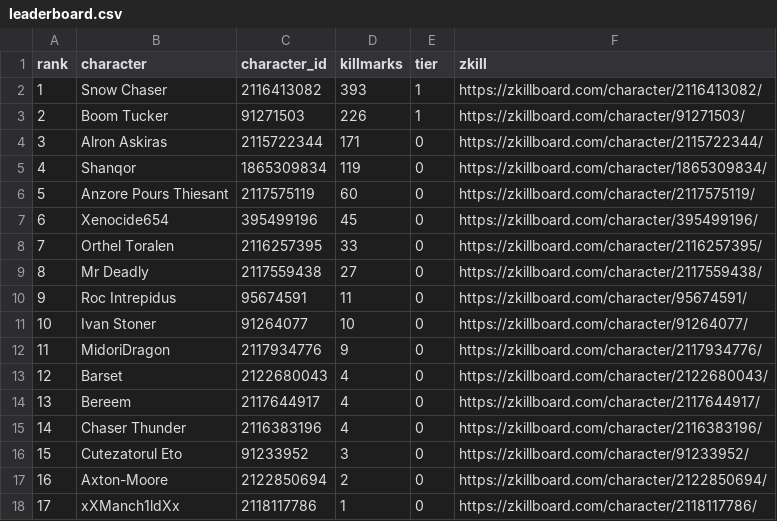
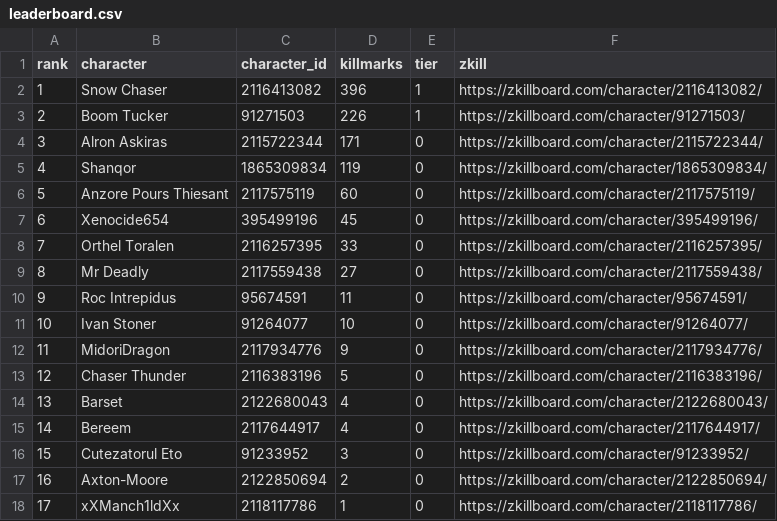
Before and after one commit to Schlaibi/optm-killmark-tracker, a CSV file: data/leaderboard.csv, drawn as a sheet; removed rows and columns are numbered as before the commit, all else as after; the diff names each change by its address in the sheet, - before the commit and + after, or states it on an @@ line.

```diff
--- a/data/leaderboard.csv
+++ b/data/leaderboard.csv
-D2 (killmarks): 393
+D2 (killmarks): 396
+row 13: 12 | Chaser Thunder | 2116383196 | 5 | 0 | https://zkillboard.com/character/2116383196/
@@ column A (rank) renumbered between rows 14 and 15 @@
-row 15: 14 | Chaser Thunder | 2116383196 | 4 | 0 | https://zkillboard.com/character/2116383196/
```
Also changed, not shown: 2 other files.
